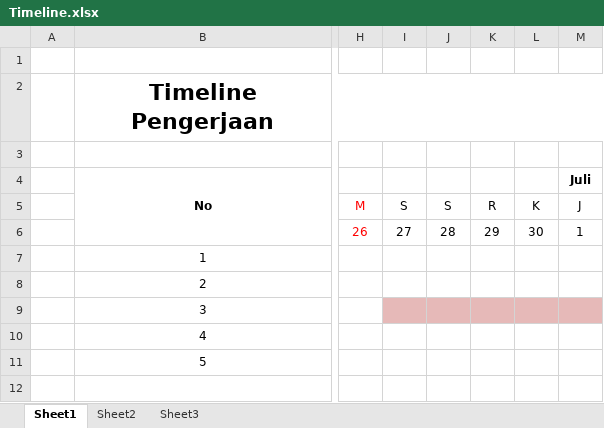
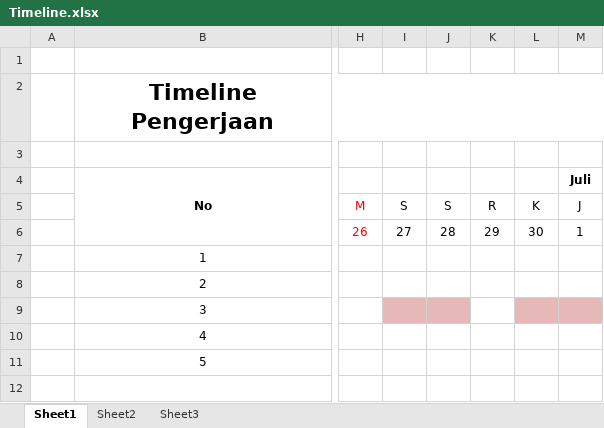
Before and after one commit to alfa204/kapesumarnopabottingi, an Excel workbook: doc/Timeline.xlsx, sheet Sheet1, drawn as a sheet; only a part is shown, gaps mark what is left out; values as stored, in another font and other column widths than the file's, no borders; the diff names each change by its address in the sheet, - before the commit and + after, or states it on an @@ line.

```diff
--- a/doc/Timeline.xlsx (sheet Sheet1)
+++ b/doc/Timeline.xlsx (sheet Sheet1)
-K9 fill: #E6B9B8
+K9 fill: none
```
Also changed, not shown: 3 other files.
